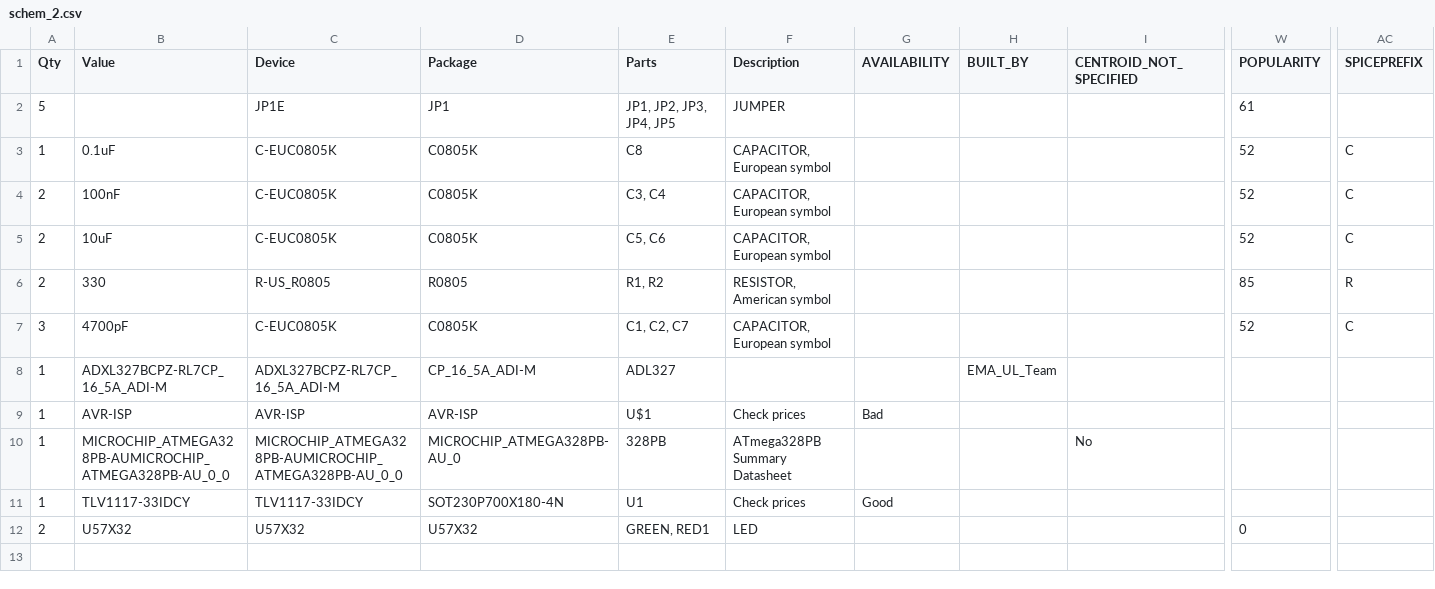
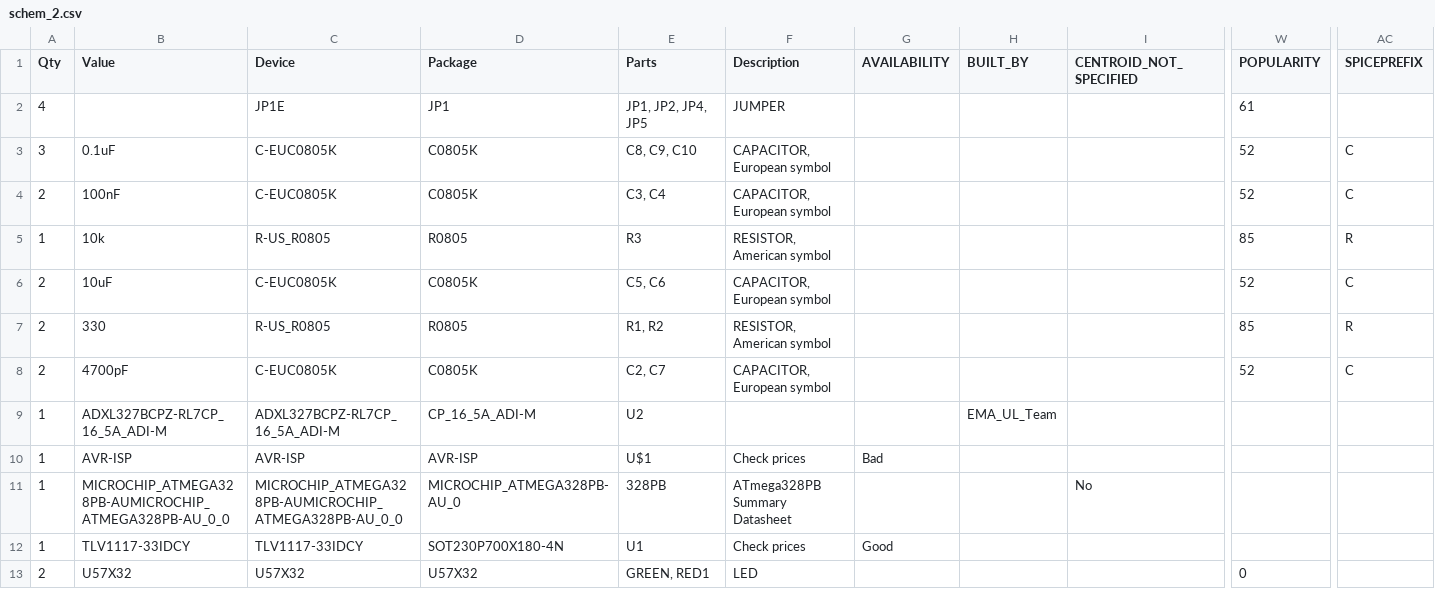
Before and after one commit to idibona27/bom, a CSV file: renders/Assembly/schem_2.csv, drawn as a sheet; only a part is shown, gaps mark what is left out; addresses are those after the commit; rows hold the shown columns only; the diff names each change by its address in the sheet, - before the commit and + after, or states it on an @@ line.

```diff
--- a/renders/Assembly/schem_2.csv
+++ b/renders/Assembly/schem_2.csv
-A2 (Qty): 5
+A2 (Qty): 4
-E2 (Parts): JP1, JP2, JP3, JP4, JP5
+E2 (Parts): JP1, JP2, JP4, JP5
-A3 (Qty): 1
+A3 (Qty): 3
-E3 (Parts): C8
+E3 (Parts): C8, C9, C10
+row 5: 1 | 10k | R-US_R0805 | R0805 | R3 | RESISTOR, American symbol |  |  |  | 85 | R
-A8 (Qty): 3
+A8 (Qty): 2
-E8 (Parts): C1, C2, C7
+E8 (Parts): C2, C7
-E9 (Parts): ADL327
+E9 (Parts): U2
```
Also changed, not shown: renders/Assembly/PnP_schem_2_front.csv.
